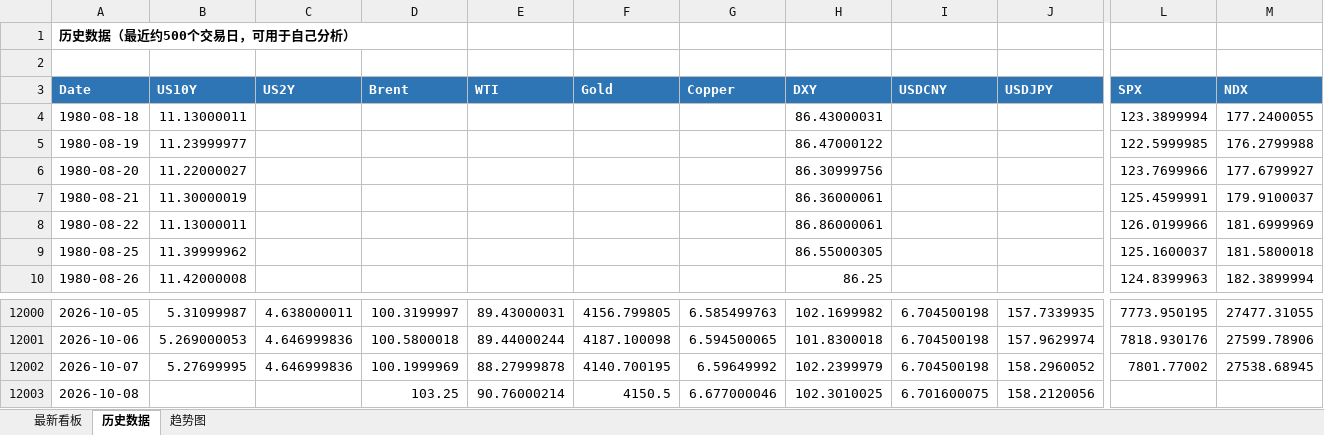
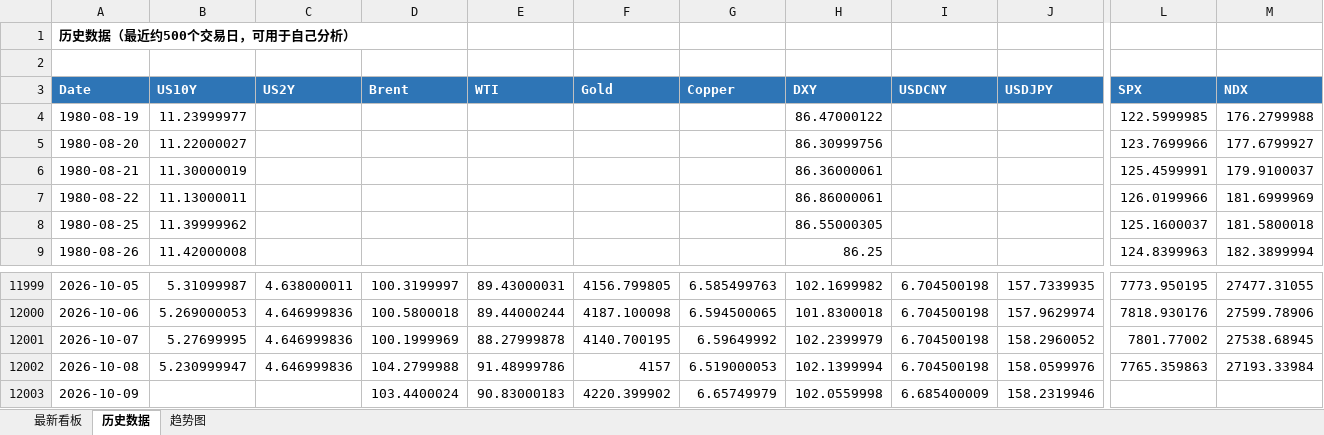
Before and after one commit to Mussi2020/macro-tracker, an Excel workbook: 宏观指标跟踪.xlsx, sheet 历史数据, drawn as a sheet; only a part is shown, gaps mark what is left out; values as stored, in another font and other column widths than the file's, no borders; removed rows and columns are numbered as before the commit, all else as after; rows hold the shown columns only; the diff covers the shown part only; the diff names each change by its address in the sheet, - before the commit and + after, or states it on an @@ line.

```diff
--- a/宏观指标跟踪.xlsx (sheet 历史数据)
+++ b/宏观指标跟踪.xlsx (sheet 历史数据)
-row 4: 1980-08-18 | 11.13000011 |  |  |  |  |  | 86.43000031 |  |  | 123.3899994 | 177.2400055
-B12002 (US10Y): (empty)
+B12002 (US10Y): 5.230999947
-C12002 (US2Y): (empty)
+C12002 (US2Y): 4.646999836
-D12002 (Brent): 103.25
+D12002 (Brent): 104.2799988
-E12002 (WTI): 90.76000214
+E12002 (WTI): 91.48999786
-F12002 (Gold): 4150.5
+F12002 (Gold): 4157
-G12002 (Copper): 6.677000046
+G12002 (Copper): 6.519000053
-H12002 (DXY): 102.3010025
+H12002 (DXY): 102.1399994
-I12002 (USDCNY): 6.701600075
+I12002 (USDCNY): 6.704500198
-J12002 (USDJPY): 158.2120056
+J12002 (USDJPY): 158.0599976
-L12002 (SPX): (empty)
+L12002 (SPX): 7765.359863
-M12002 (NDX): (empty)
+M12002 (NDX): 27193.33984
+row 12003: 2026-10-09 |  |  | 103.4400024 | 90.83000183 | 4220.399902 | 6.65749979 | 102.0559998 | 6.685400009 | 158.2319946
```
Also changed, not shown: 2 edited cells elsewhere in this sheet, sheet 最新看板, 1 other file.
